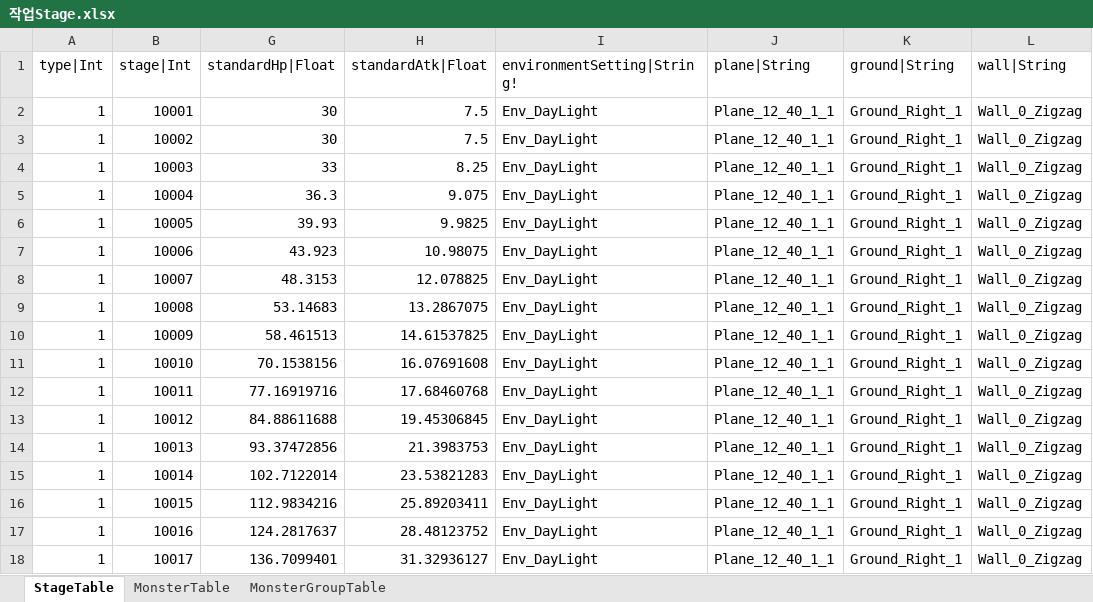
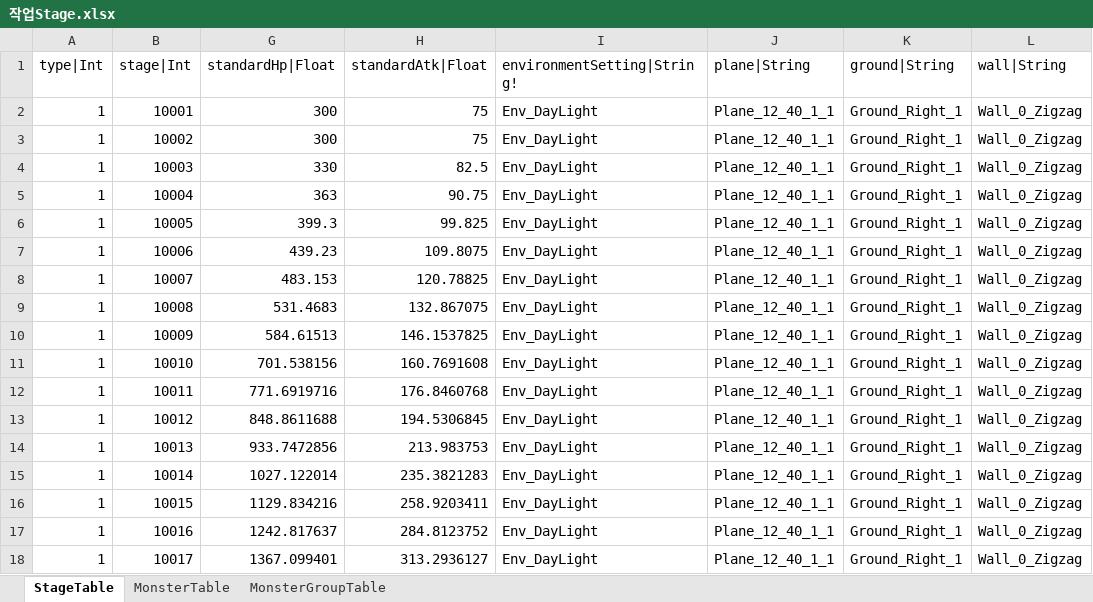
Before and after one commit to hayannal/ProjectNameless, an Excel workbook: Excel/작업Stage.xlsx, sheet StageTable, drawn as a sheet; only a part is shown; values as stored, in another font and other column widths than the file's, no borders; the diff covers the shown part only; the diff names each change by its address in the sheet, - before the commit and + after, or states it on an @@ line.

```diff
--- a/Excel/작업Stage.xlsx (sheet StageTable)
+++ b/Excel/작업Stage.xlsx (sheet StageTable)
-G2:G3 (standardHp|Float): 30
+G2:G3 (standardHp|Float): 300
-H2:H3 (standardAtk|Float): 7.5
+H2:H3 (standardAtk|Float): 75
-G4 (standardHp|Float): 33
+G4 (standardHp|Float): 330
-H4 (standardAtk|Float): 8.25
+H4 (standardAtk|Float): 82.5
-G5 (standardHp|Float): 36.3
+G5 (standardHp|Float): 363
-H5 (standardAtk|Float): 9.075
+H5 (standardAtk|Float): 90.75
-G6 (standardHp|Float): 39.93
+G6 (standardHp|Float): 399.3
-H6 (standardAtk|Float): 9.9825
+H6 (standardAtk|Float): 99.825
-G7 (standardHp|Float): 43.923
+G7 (standardHp|Float): 439.23
-H7 (standardAtk|Float): 10.98075
+H7 (standardAtk|Float): 109.8075
-G8 (standardHp|Float): 48.3153
+G8 (standardHp|Float): 483.153
-H8 (standardAtk|Float): 12.078825
+H8 (standardAtk|Float): 120.78825
-G9 (standardHp|Float): 53.14683
+G9 (standardHp|Float): 531.4683
-H9 (standardAtk|Float): 13.2867075
+H9 (standardAtk|Float): 132.867075
-G10 (standardHp|Float): 58.461513
+G10 (standardHp|Float): 584.61513
-H10 (standardAtk|Float): 14.61537825
+H10 (standardAtk|Float): 146.1537825
-G11 (standardHp|Float): 70.1538156
+G11 (standardHp|Float): 701.538156
-H11 (standardAtk|Float): 16.07691608
+H11 (standardAtk|Float): 160.7691608
-G12 (standardHp|Float): 77.16919716
+G12 (standardHp|Float): 771.6919716
-H12 (standardAtk|Float): 17.68460768
+H12 (standardAtk|Float): 176.8460768
-G13 (standardHp|Float): 84.88611688
+G13 (standardHp|Float): 848.8611688
-H13 (standardAtk|Float): 19.45306845
+H13 (standardAtk|Float): 194.5306845
-G14 (standardHp|Float): 93.37472856
+G14 (standardHp|Float): 933.7472856
-H14 (standardAtk|Float): 21.3983753
+H14 (standardAtk|Float): 213.983753
-G15 (standardHp|Float): 102.7122014
+G15 (standardHp|Float): 1027.122014
-H15 (standardAtk|Float): 23.53821283
+H15 (standardAtk|Float): 235.3821283
-G16 (standardHp|Float): 112.9834216
+G16 (standardHp|Float): 1129.834216
-H16 (standardAtk|Float): 25.89203411
+H16 (standardAtk|Float): 258.9203411
-G17 (standardHp|Float): 124.2817637
+G17 (standardHp|Float): 1242.817637
-H17 (standardAtk|Float): 28.48123752
+H17 (standardAtk|Float): 284.8123752
-G18 (standardHp|Float): 136.7099401
+G18 (standardHp|Float): 1367.099401
-H18 (standardAtk|Float): 31.32936127
+H18 (standardAtk|Float): 313.2936127
```
Also changed, not shown: 1362 edited cells elsewhere in this sheet, sheet MonsterTable, Excel/Stage.xlsx, 2 other files.
